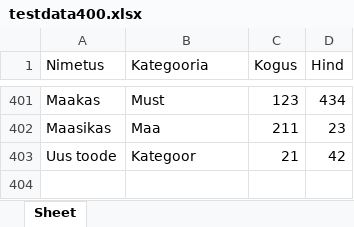
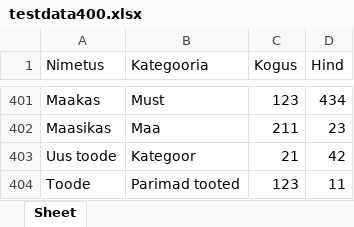
Before and after one commit to alekslu/Algoritimid2024projekt, an Excel workbook: data/testdata400.xlsx, sheet Sheet, drawn as a sheet; only a part is shown, gaps mark what is left out; values as stored, in another font and other column widths than the file's, no borders; the diff names each change by its address in the sheet, - before the commit and + after, or states it on an @@ line.

```diff
--- a/data/testdata400.xlsx (sheet Sheet)
+++ b/data/testdata400.xlsx (sheet Sheet)
+row 404: Toode | Parimad tooted | 123 | 11
```
Also changed, not shown: 2 other files.
